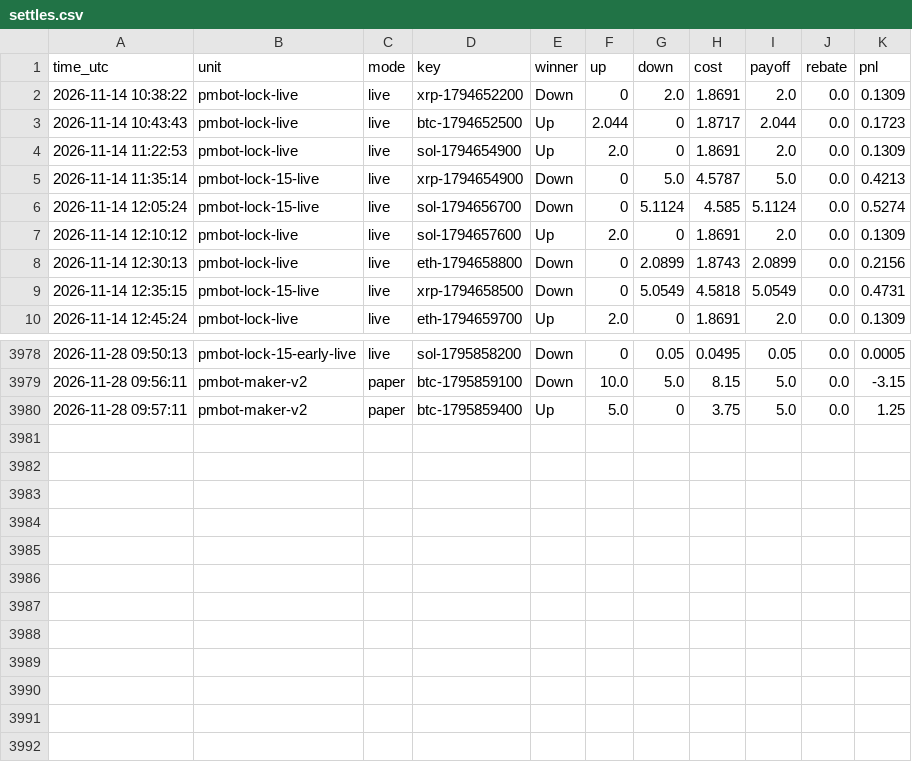
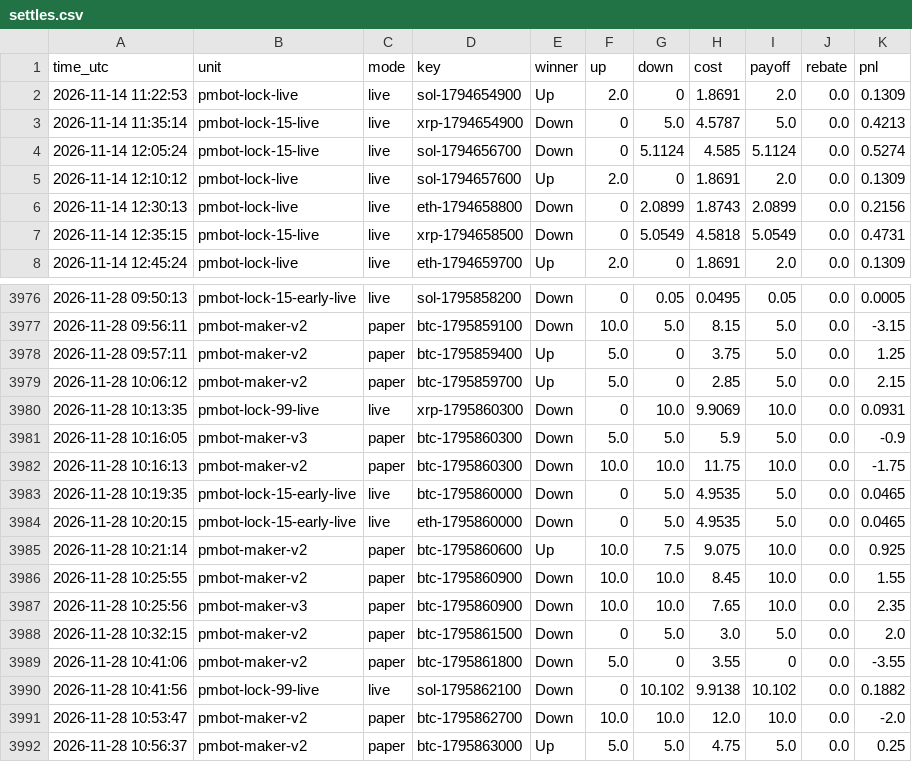
Before and after one commit to sanyamelnik1992-cloud/Polymarket-bot, a CSV file: settles.csv, drawn as a sheet; only a part is shown, gaps mark what is left out; removed rows and columns are numbered as before the commit, all else as after; the diff names each change by its address in the sheet, - before the commit and + after, or states it on an @@ line.

```diff
--- a/settles.csv
+++ b/settles.csv
-row 2: 2026-11-14 10:38:22 | pmbot-lock-live | live | xrp-1794652200 | Down | 0 | 2.0 | 1.8691 | 2.0 | 0.0 | 0.1309
-row 3: 2026-11-14 10:43:43 | pmbot-lock-live | live | btc-1794652500 | Up | 2.044 | 0 | 1.8717 | 2.044 | 0.0 | 0.1723
+row 3979: 2026-11-28 10:06:12 | pmbot-maker-v2 | paper | btc-1795859700 | Up | 5.0 | 0 | 2.85 | 5.0 | 0.0 | 2.15
+row 3980: 2026-11-28 10:13:35 | pmbot-lock-99-live | live | xrp-1795860300 | Down | 0 | 10.0 | 9.9069 | 10.0 | 0.0 | 0.0931
+row 3981: 2026-11-28 10:16:05 | pmbot-maker-v3 | paper | btc-1795860300 | Down | 5.0 | 5.0 | 5.9 | 5.0 | 0.0 | -0.9
+row 3982: 2026-11-28 10:16:13 | pmbot-maker-v2 | paper | btc-1795860300 | Down | 10.0 | 10.0 | 11.75 | 10.0 | 0.0 | -1.75
+row 3983: 2026-11-28 10:19:35 | pmbot-lock-15-early-live | live | btc-1795860000 | Down | 0 | 5.0 | 4.9535 | 5.0 | 0.0 | 0.0465
+row 3984: 2026-11-28 10:20:15 | pmbot-lock-15-early-live | live | eth-1795860000 | Down | 0 | 5.0 | 4.9535 | 5.0 | 0.0 | 0.0465
+row 3985: 2026-11-28 10:21:14 | pmbot-maker-v2 | paper | btc-1795860600 | Up | 10.0 | 7.5 | 9.075 | 10.0 | 0.0 | 0.925
+row 3986: 2026-11-28 10:25:55 | pmbot-maker-v2 | paper | btc-1795860900 | Down | 10.0 | 10.0 | 8.45 | 10.0 | 0.0 | 1.55
+row 3987: 2026-11-28 10:25:56 | pmbot-maker-v3 | paper | btc-1795860900 | Down | 10.0 | 10.0 | 7.65 | 10.0 | 0.0 | 2.35
+row 3988: 2026-11-28 10:32:15 | pmbot-maker-v2 | paper | btc-1795861500 | Down | 0 | 5.0 | 3.0 | 5.0 | 0.0 | 2.0
+row 3989: 2026-11-28 10:41:06 | pmbot-maker-v2 | paper | btc-1795861800 | Down | 5.0 | 0 | 3.55 | 0 | 0.0 | -3.55
+row 3990: 2026-11-28 10:41:56 | pmbot-lock-99-live | live | sol-1795862100 | Down | 0 | 10.102 | 9.9138 | 10.102 | 0.0 | 0.1882
+row 3991: 2026-11-28 10:53:47 | pmbot-maker-v2 | paper | btc-1795862700 | Down | 10.0 | 10.0 | 12.0 | 10.0 | 0.0 | -2.0
+row 3992: 2026-11-28 10:56:37 | pmbot-maker-v2 | paper | btc-1795863000 | Up | 5.0 | 5.0 | 4.75 | 5.0 | 0.0 | 0.25
```
Also changed, not shown: 7 other files.
